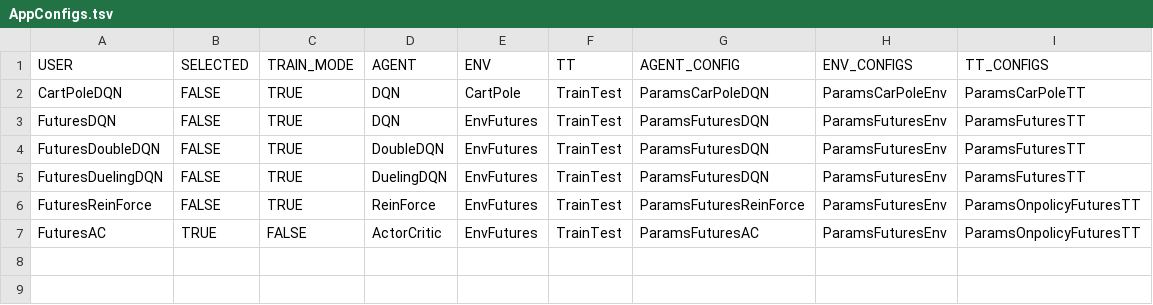
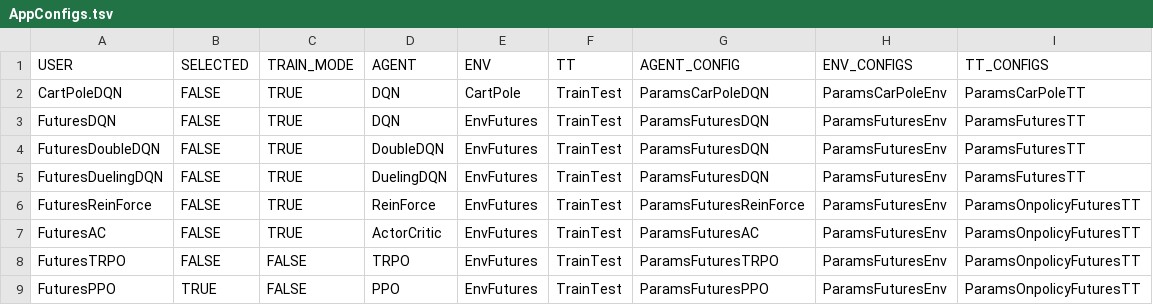
Before and after one commit to GMwang550146647/DRL, a TSV file: AppConfigs/AppConfigs.tsv, drawn as a sheet.

Commit message:
Update PPO & TRPO

```diff
--- a/AppConfigs/AppConfigs.tsv
+++ b/AppConfigs/AppConfigs.tsv
@@ -6,2 +6,4 @@ FuturesDuelingDQN	FALSE	TRUE	DuelingDQN	EnvFutures	TrainTest	ParamsFuturesDQN	Pa
 FuturesReinForce	FALSE	TRUE	ReinForce	EnvFutures	TrainTest	ParamsFuturesReinForce	ParamsFuturesEnv	ParamsOnpolicyFuturesTT
-FuturesAC	TRUE	FALSE	ActorCritic	EnvFutures	TrainTest	ParamsFuturesAC	ParamsFuturesEnv	ParamsOnpolicyFuturesTT
+FuturesAC	FALSE	TRUE	ActorCritic	EnvFutures	TrainTest	ParamsFuturesAC	ParamsFuturesEnv	ParamsOnpolicyFuturesTT
+FuturesTRPO	FALSE	FALSE	TRPO	EnvFutures	TrainTest	ParamsFuturesTRPO	ParamsFuturesEnv	ParamsOnpolicyFuturesTT
+FuturesPPO	TRUE	FALSE	PPO	EnvFutures	TrainTest	ParamsFuturesPPO	ParamsFuturesEnv	ParamsOnpolicyFuturesTT
```
Also changed, not shown: 10 other files.
